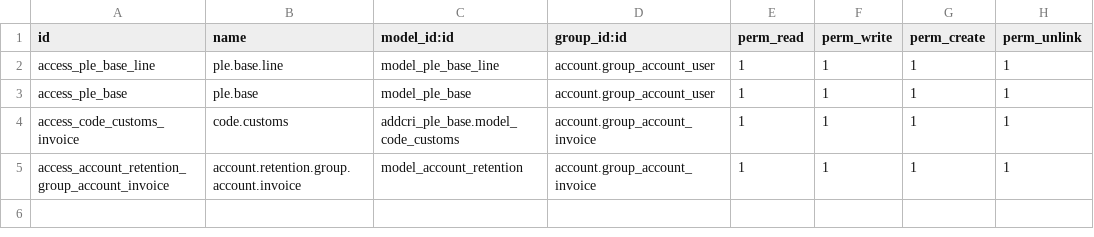
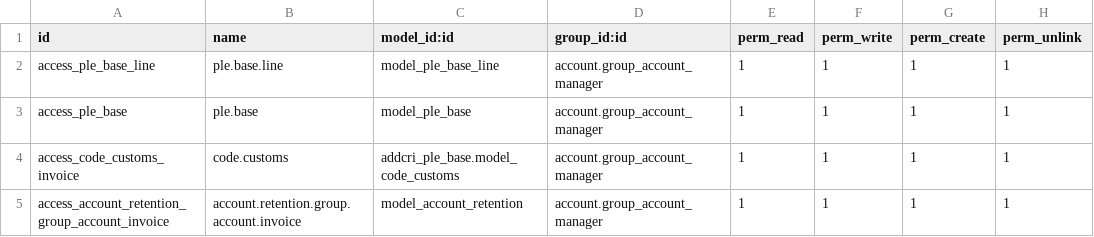
Before and after one commit to jmelquiades/criteria, a CSV file: addcri_ple_base/security/ir.model.access.csv, drawn as a sheet.

Commit message:
account.group_account_user cambio de permisos

```diff
--- a/addcri_ple_base/security/ir.model.access.csv
+++ b/addcri_ple_base/security/ir.model.access.csv
@@ -1,5 +1,5 @@
 id,name,model_id:id,group_id:id,perm_read,perm_write,perm_create,perm_unlink
-access_ple_base_line,ple.base.line,model_ple_base_line,account.group_account_user,1,1,1,1
-access_ple_base,ple.base,model_ple_base,account.group_account_user,1,1,1,1
-access_code_customs_invoice,code.customs,addcri_ple_base.model_code_customs,account.group_account_invoice,1,1,1,1
-access_account_retention_group_account_invoice,account.retention.group.account.invoice,model_account_retention,account.group_account_invoice,1,1,1,1
+access_ple_base_line,ple.base.line,model_ple_base_line,account.group_account_manager,1,1,1,1
+access_ple_base,ple.base,model_ple_base,account.group_account_manager,1,1,1,1
+access_code_customs_invoice,code.customs,addcri_ple_base.model_code_customs,account.group_account_manager,1,1,1,1
+access_account_retention_group_account_invoice,account.retention.group.account.invoice,model_account_retention,account.group_account_manager,1,1,1,1
```
Also changed, not shown: addcri_detraction_retention_payment/security/ir.model.access.csv, 5 other files.
